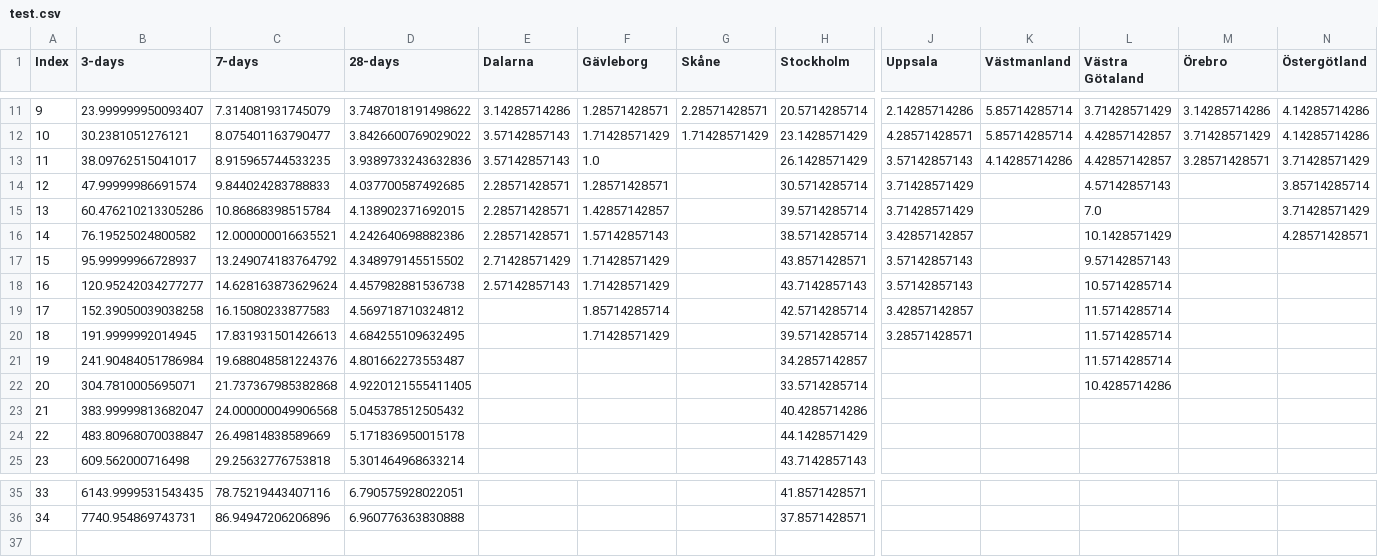
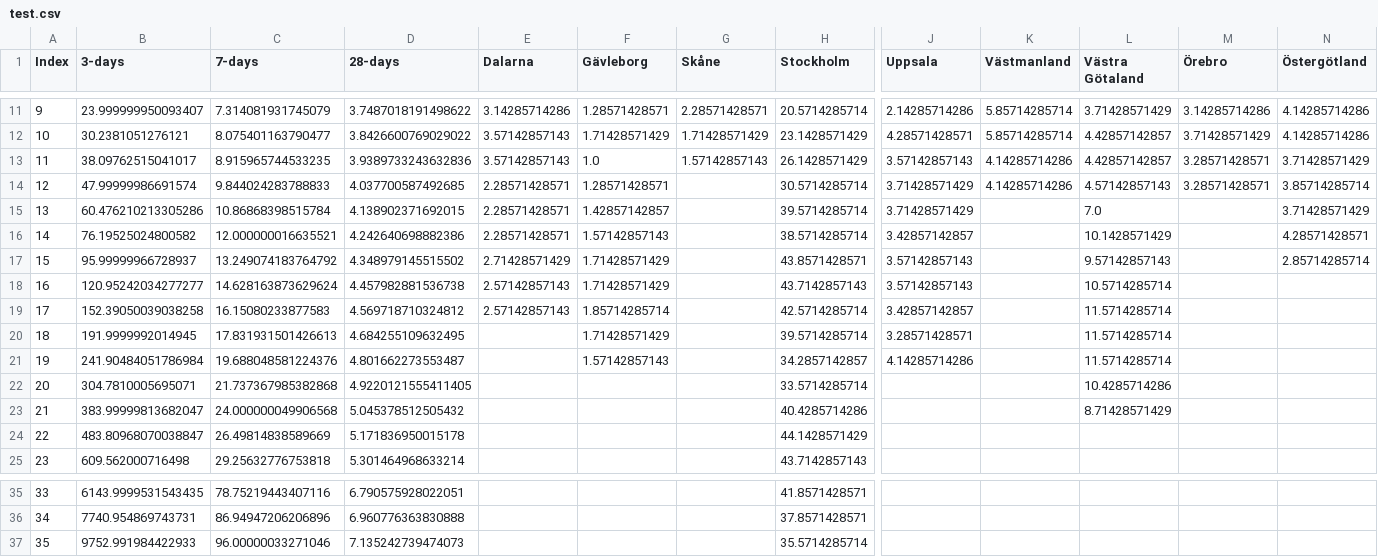
Before and after one commit to almhh/swe-reg-covid-deaths, a CSV file: test.csv, drawn as a sheet; only a part is shown, gaps mark what is left out; rows hold the shown columns only; the diff names each change by its address in the sheet, - before the commit and + after, or states it on an @@ line.

Commit message:
Daily update

```diff
--- a/test.csv
+++ b/test.csv
-G13 (Skåne): (empty)
+G13 (Skåne): 1.57142857143
-K14 (Västmanland): (empty)
+K14 (Västmanland): 4.14285714286
-M14 (Örebro): (empty)
+M14 (Örebro): 3.28571428571
-N17 (Östergötland): (empty)
+N17 (Östergötland): 2.85714285714
-E19 (Dalarna): (empty)
+E19 (Dalarna): 2.57142857143
-F21 (Gävleborg): (empty)
+F21 (Gävleborg): 1.57142857143
-J21 (Uppsala): (empty)
+J21 (Uppsala): 4.14285714286
-L23 (Västra Götaland): (empty)
+L23 (Västra Götaland): 8.71428571429
+row 37: 35 | 9752.991984422933 | 96.00000033271046 | 7.135242739474073 |  |  |  | 35.5714285714
```
